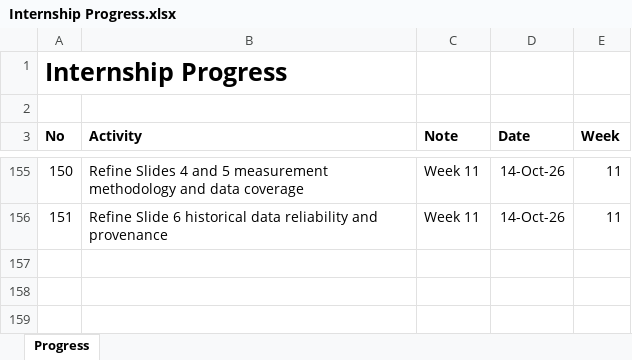
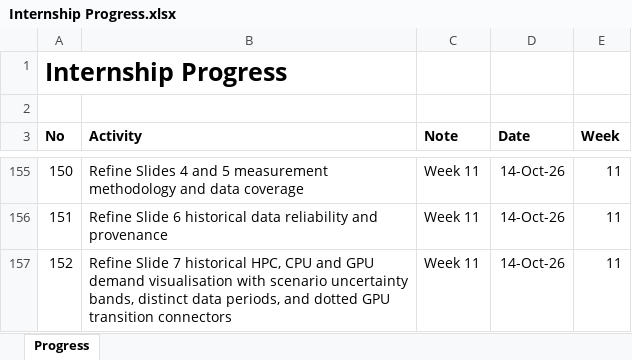
Before and after one commit to yusufkurniar/aas-supercomputing-demand-forecasting, an Excel workbook: assets/progress/Internship Progress.xlsx, sheet Progress, drawn as a sheet; only a part is shown, gaps mark what is left out; values as stored, in another font and other column widths than the file's, no borders; the diff names each change by its address in the sheet, - before the commit and + after, or states it on an @@ line.

Commit message:
Refine Slide 7 historical HPC, CPU and GPU demand visualisation with scenario uncertainty bands, distinct data periods, and dotted GPU transition connectors

```diff
--- a/assets/progress/Internship Progress.xlsx (sheet Progress)
+++ b/assets/progress/Internship Progress.xlsx (sheet Progress)
+row 157: 152 | Refine Slide 7 historical HPC, CPU and GPU demand visualisation with scenario uncertainty bands, distinct data periods, and dotted GPU transition connectors | Week 11 | 14-Oct-26 | 11
```
Also changed, not shown: 3 other files.
